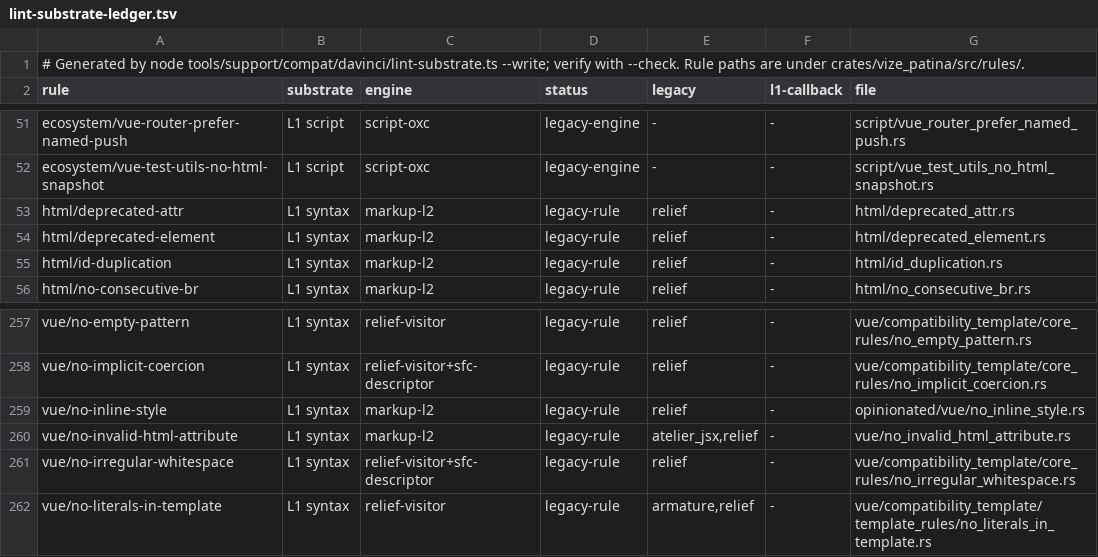
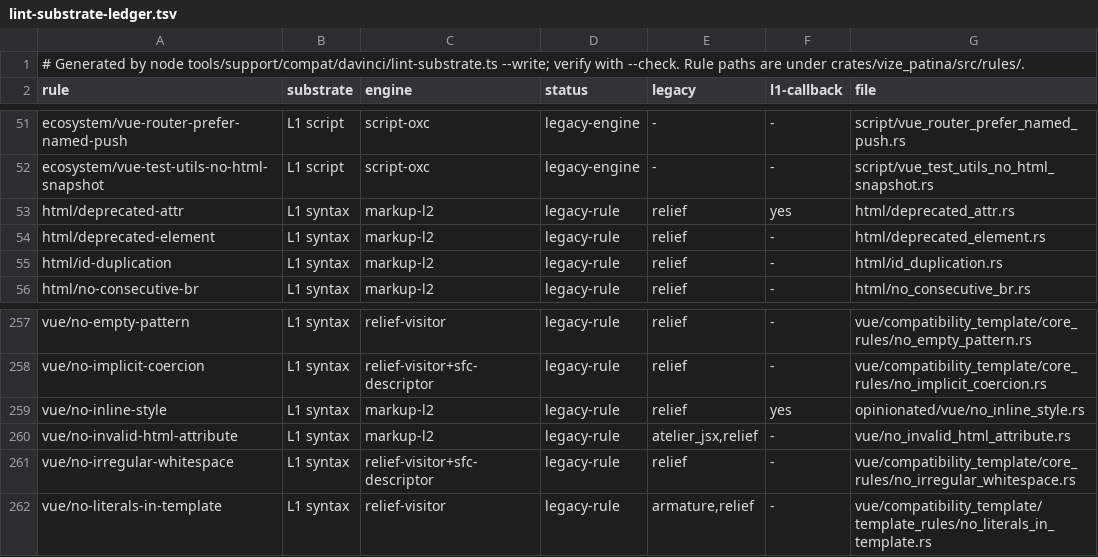
Before and after one commit to ubugeeei-prod/vize, a TSV file: docs/davinci/plan/lint-substrate-ledger.tsv, drawn as a sheet; only a part is shown, gaps mark what is left out.

```diff
--- a/docs/davinci/plan/lint-substrate-ledger.tsv
+++ b/docs/davinci/plan/lint-substrate-ledger.tsv
@@ -52,3 +52,3 @@ ecosystem/vue-router-prefer-named-push	L1 script	script-oxc	legacy-engine	-	-	sc
 ecosystem/vue-test-utils-no-html-snapshot	L1 script	script-oxc	legacy-engine	-	-	script/vue_test_utils_no_html_snapshot.rs
-html/deprecated-attr	L1 syntax	markup-l2	legacy-rule	relief	-	html/deprecated_attr.rs
+html/deprecated-attr	L1 syntax	markup-l2	legacy-rule	relief	yes	html/deprecated_attr.rs
 html/deprecated-element	L1 syntax	markup-l2	legacy-rule	relief	-	html/deprecated_element.rs
@@ -258,3 +258,3 @@ vue/no-empty-pattern	L1 syntax	relief-visitor	legacy-rule	relief	-	vue/compatibi
 vue/no-implicit-coercion	L1 syntax	relief-visitor+sfc-descriptor	legacy-rule	relief	-	vue/compatibility_template/core_rules/no_implicit_coercion.rs
-vue/no-inline-style	L1 syntax	markup-l2	legacy-rule	relief	-	opinionated/vue/no_inline_style.rs
+vue/no-inline-style	L1 syntax	markup-l2	legacy-rule	relief	yes	opinionated/vue/no_inline_style.rs
 vue/no-invalid-html-attribute	L1 syntax	markup-l2	legacy-rule	atelier_jsx,relief	-	vue/no_invalid_html_attribute.rs
```
Also changed, not shown: 20 other files.
